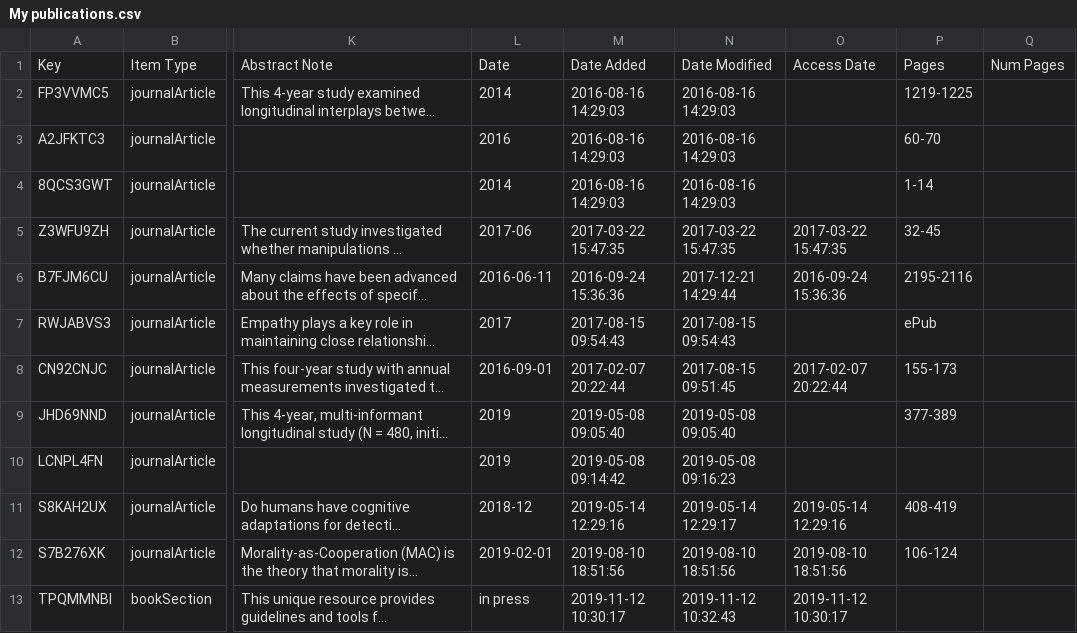
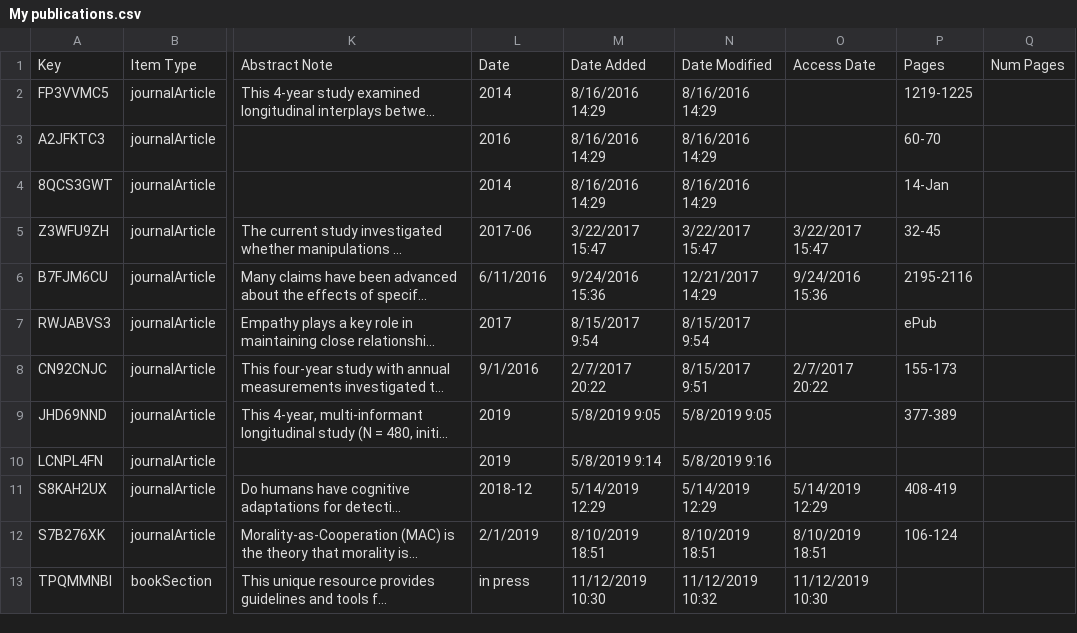
Before and after one commit to cjvanlissa/resume, a CSV file: My publications.csv, drawn as a sheet; only a part is shown, gaps mark what is left out; long unchanged cells end in …; the diff covers the shown part only; the diff names each change by its address in the sheet, - before the commit and + after, or states it on an @@ line.

```diff
--- a/My publications.csv
+++ b/My publications.csv
-M2:M4: 2016-08-16 14:29:03
+M2:M4: 8/16/2016 14:29
-N2:N4: 2016-08-16 14:29:03
+N2:N4: 8/16/2016 14:29
-P4: 1-14
+P4: 14-Jan
-M5: 2017-03-22 15:47:35
+M5: 3/22/2017 15:47
-N5: 2017-03-22 15:47:35
+N5: 3/22/2017 15:47
-O5: 2017-03-22 15:47:35
+O5: 3/22/2017 15:47
-L6: 2016-06-11
+L6: 6/11/2016
-M6: 2016-09-24 15:36:36
+M6: 9/24/2016 15:36
-N6: 2017-12-21 14:29:44
+N6: 12/21/2017 14:29
-O6: 2016-09-24 15:36:36
+O6: 9/24/2016 15:36
-M7: 2017-08-15 09:54:43
+M7: 8/15/2017 9:54
-N7: 2017-08-15 09:54:43
+N7: 8/15/2017 9:54
-L8: 2016-09-01
+L8: 9/1/2016
-M8: 2017-02-07 20:22:44
+M8: 2/7/2017 20:22
-N8: 2017-08-15 09:51:45
+N8: 8/15/2017 9:51
-O8: 2017-02-07 20:22:44
+O8: 2/7/2017 20:22
-M9: 2019-05-08 09:05:40
+M9: 5/8/2019 9:05
-N9: 2019-05-08 09:05:40
+N9: 5/8/2019 9:05
-M10: 2019-05-08 09:14:42
+M10: 5/8/2019 9:14
-N10: 2019-05-08 09:16:23
+N10: 5/8/2019 9:16
-M11: 2019-05-14 12:29:16
+M11: 5/14/2019 12:29
-N11: 2019-05-14 12:29:17
+N11: 5/14/2019 12:29
-O11: 2019-05-14 12:29:16
+O11: 5/14/2019 12:29
-L12: 2019-02-01
+L12: 2/1/2019
-M12: 2019-08-10 18:51:56
+M12: 8/10/2019 18:51
-N12: 2019-08-10 18:51:56
+N12: 8/10/2019 18:51
-O12: 2019-08-10 18:51:56
+O12: 8/10/2019 18:51
-M13: 2019-11-12 10:30:17
+M13: 11/12/2019 10:30
-N13: 2019-11-12 10:32:43
+N13: 11/12/2019 10:32
-O13: 2019-11-12 10:30:17
+O13: 11/12/2019 10:30
```
Also changed, not shown: 1 removed row and 19 edited cells elsewhere in this file, Experience.csv, conferences.csv, 8 other files.
